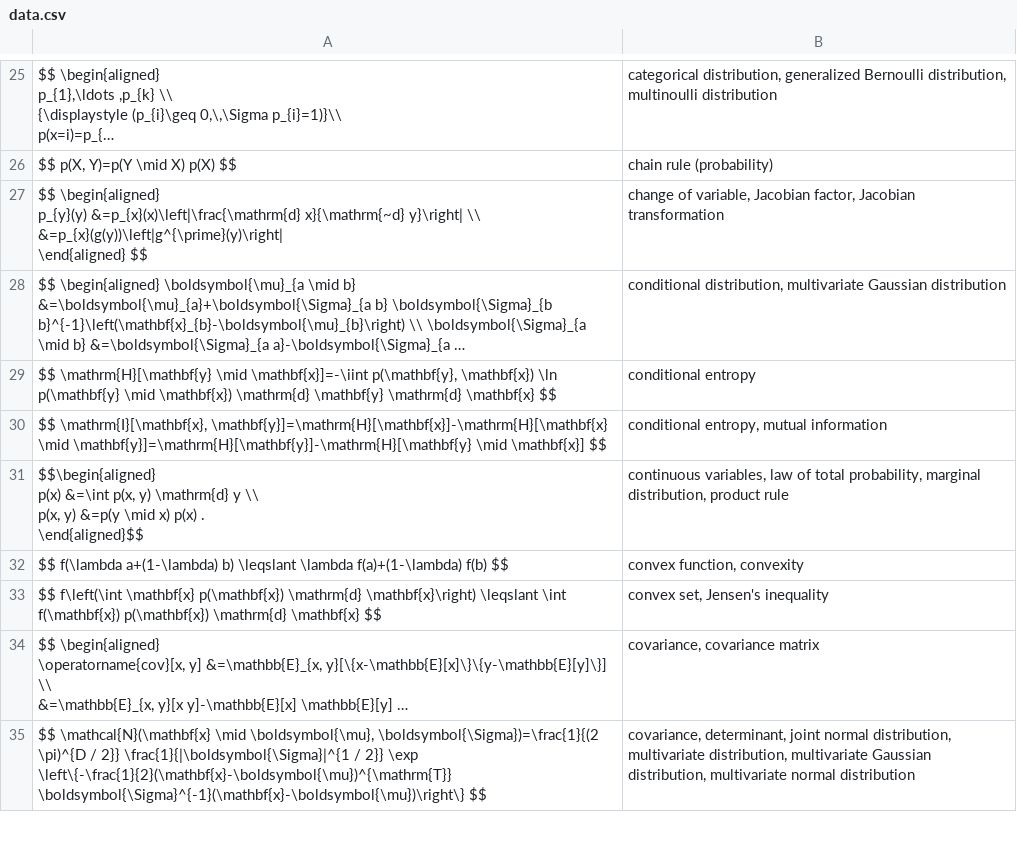
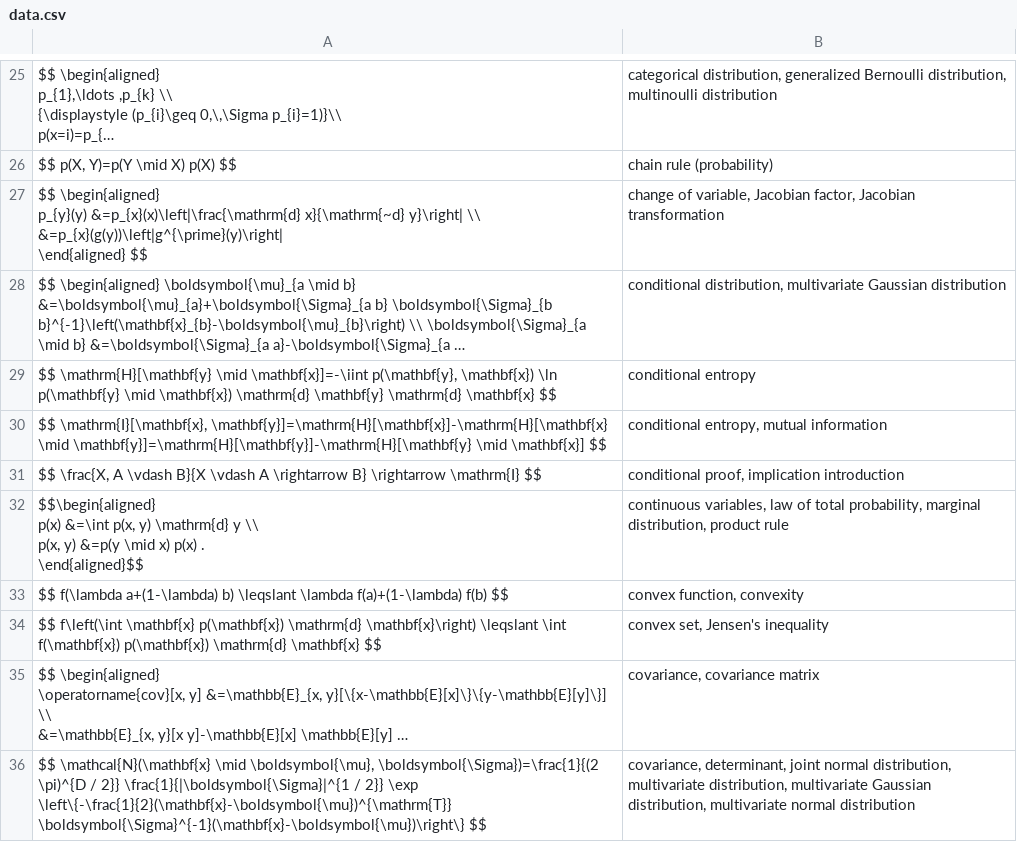
Before and after one commit to human-404/human-404.github.io, a CSV file: data.csv, drawn as a sheet; only a part is shown, gaps mark what is left out; long unchanged cells end in …; the diff names each change by its address in the sheet, - before the commit and + after, or states it on an @@ line.

Commit message:
Update data.csv

```diff
--- a/data.csv
+++ b/data.csv
+row 31: $$ \frac{X, A \vdash B}{X \vdash A \rightarrow B} \rightarrow \mathrm{I} $$ | conditional proof, implication introduction
```
